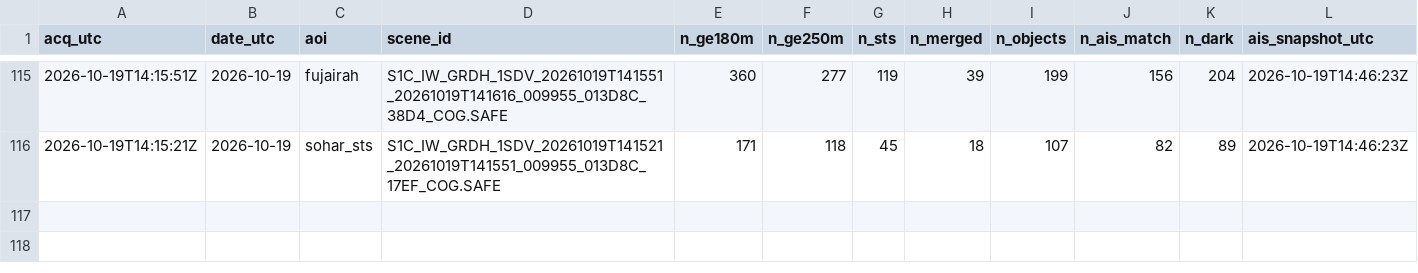
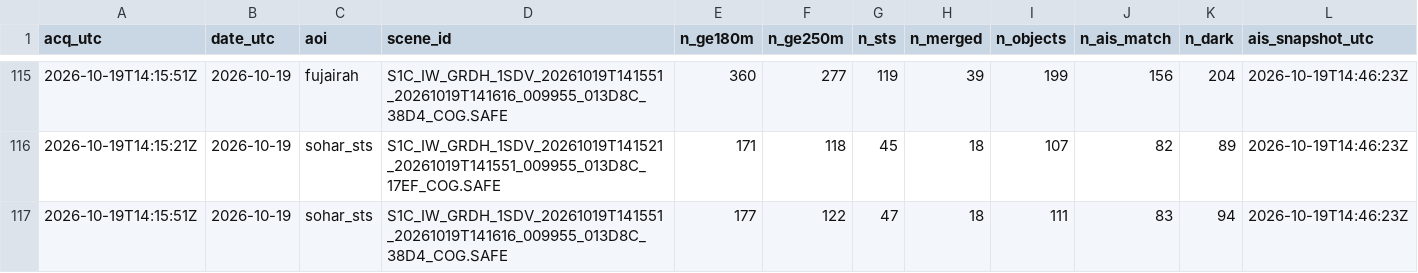
Before and after one commit to ferrialessandro32-wq/hormuz-sat, a CSV file: data/sat_counts.csv, drawn as a sheet; only a part is shown, gaps mark what is left out; rows hold the shown columns only; the diff names each change by its address in the sheet, - before the commit and + after, or states it on an @@ line.

```diff
--- a/data/sat_counts.csv
+++ b/data/sat_counts.csv
+row 117: 2026-10-19T14:15:51Z | 2026-10-19 | sohar_sts | S1C_IW_GRDH_1SDV_20261019T141551_20261019T141616_009955_013D8C_38D4_COG.SAFE | 177 | 122 | 47 | 18 | 111 | 83 | 94 | 2026-10-19T14:46:23Z
```
Also changed, not shown: 5 other files.
